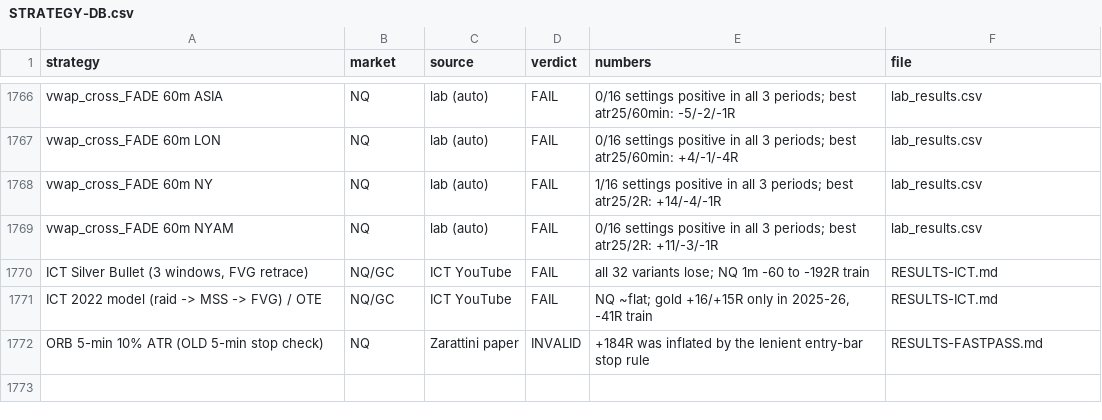
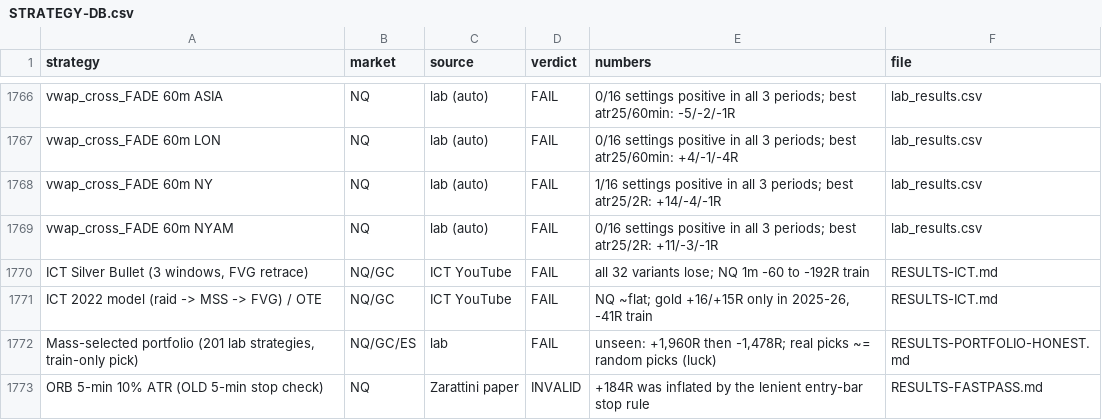
Before and after one commit to mgwmadeit/winston-fontaine, a CSV file: trading-lab/STRATEGY-DB.csv, drawn as a sheet; only a part is shown, gaps mark what is left out.

```diff
--- a/trading-lab/STRATEGY-DB.csv
+++ b/trading-lab/STRATEGY-DB.csv
@@ -1771,2 +1771,3 @@ vwap_cross_FADE 60m NYAM,NQ,lab (auto),FAIL,0/16 settings positive in all 3 peri
 ICT 2022 model (raid -> MSS -> FVG) / OTE,NQ/GC,ICT YouTube,FAIL,"NQ ~flat; gold +16/+15R only in 2025-26, -41R train",RESULTS-ICT.md
+"Mass-selected portfolio (201 lab strategies, train-only pick)",NQ/GC/ES,lab,FAIL,"unseen: +1,960R then -1,478R; real picks ~= random picks (luck)",RESULTS-PORTFOLIO-HONEST.md
 ORB 5-min 10% ATR (OLD 5-min stop check),NQ,Zarattini paper,INVALID,+184R was inflated by the lenient entry-bar stop rule,RESULTS-FASTPASS.md
```
Also changed, not shown: 4 other files.
